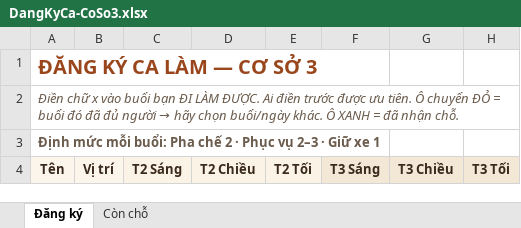
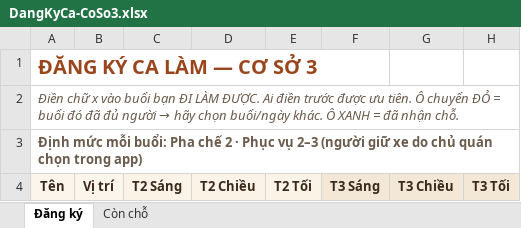
Before and after one commit to HyuNgxn/CaHoiCS3, an Excel workbook: DangKyCa-CoSo3.xlsx, sheet Đăng ký, drawn as a sheet; only a part is shown; values as stored, in another font and other column widths than the file's, no borders; conditional formats not drawn; the diff names each change by its address in the sheet, - before the commit and + after, or states it on an @@ line.

```diff
--- a/DangKyCa-CoSo3.xlsx (sheet Đăng ký)
+++ b/DangKyCa-CoSo3.xlsx (sheet Đăng ký)
-A3: …vụ 2–3 · Giữ xe 1
+A3: …vụ 2–3 (người giữ xe do chủ quán chọn trong app)
```
Also changed, not shown: sheet Còn chỗ, 3 other files.
